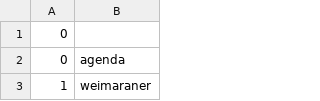
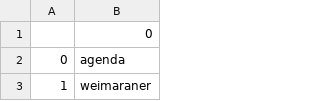
Before and after one commit to opedal/slangvolution, a CSV file: word-lists/100_nonslangs.csv, drawn as a sheet; only a part is shown.

```diff
--- a/word-lists/100_nonslangs.csv
+++ b/word-lists/100_nonslangs.csv
@@ -1,2 +1,2 @@
-0
+,0
 0,agenda
```
Also changed, not shown: 2 other files.
